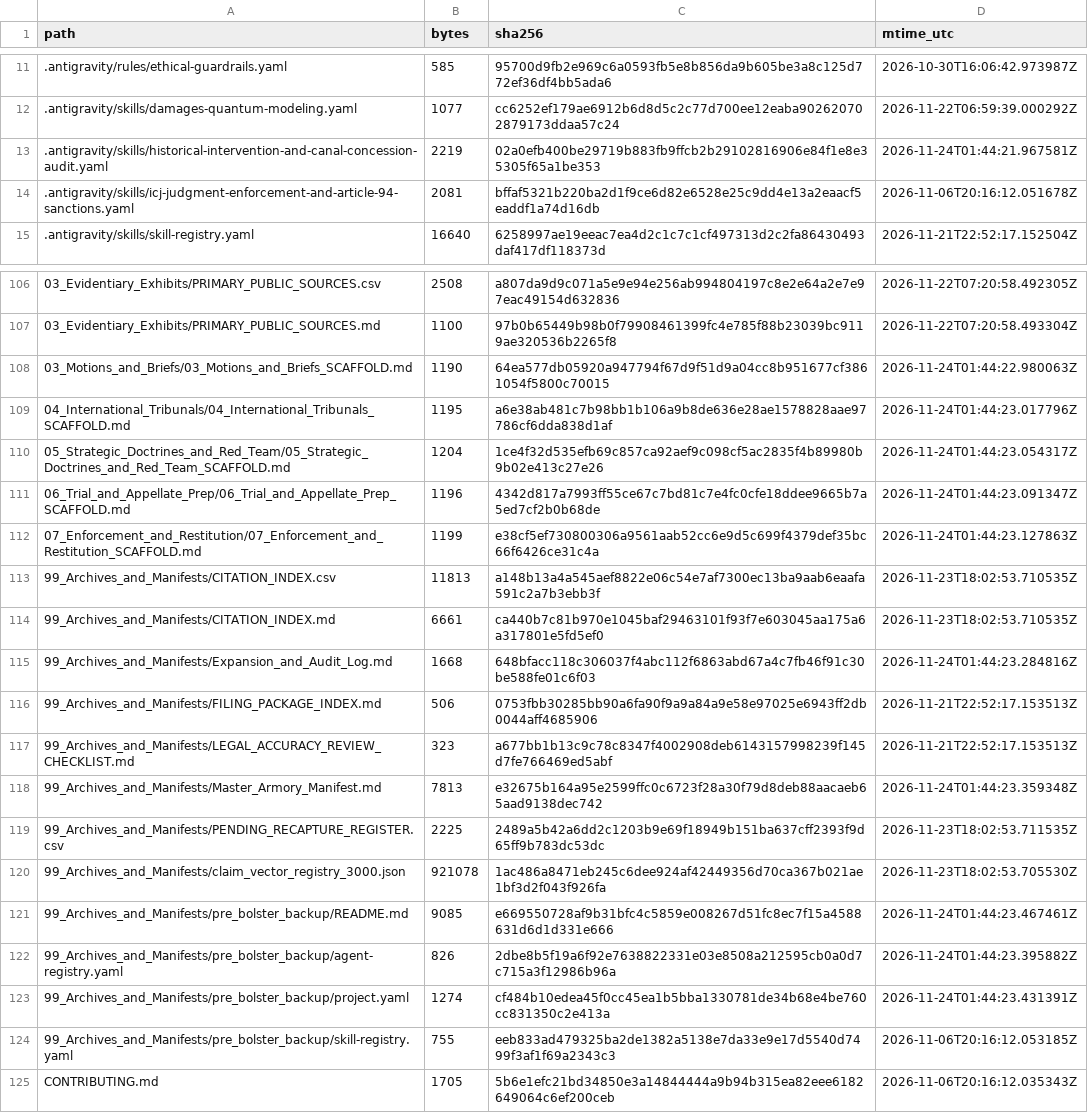
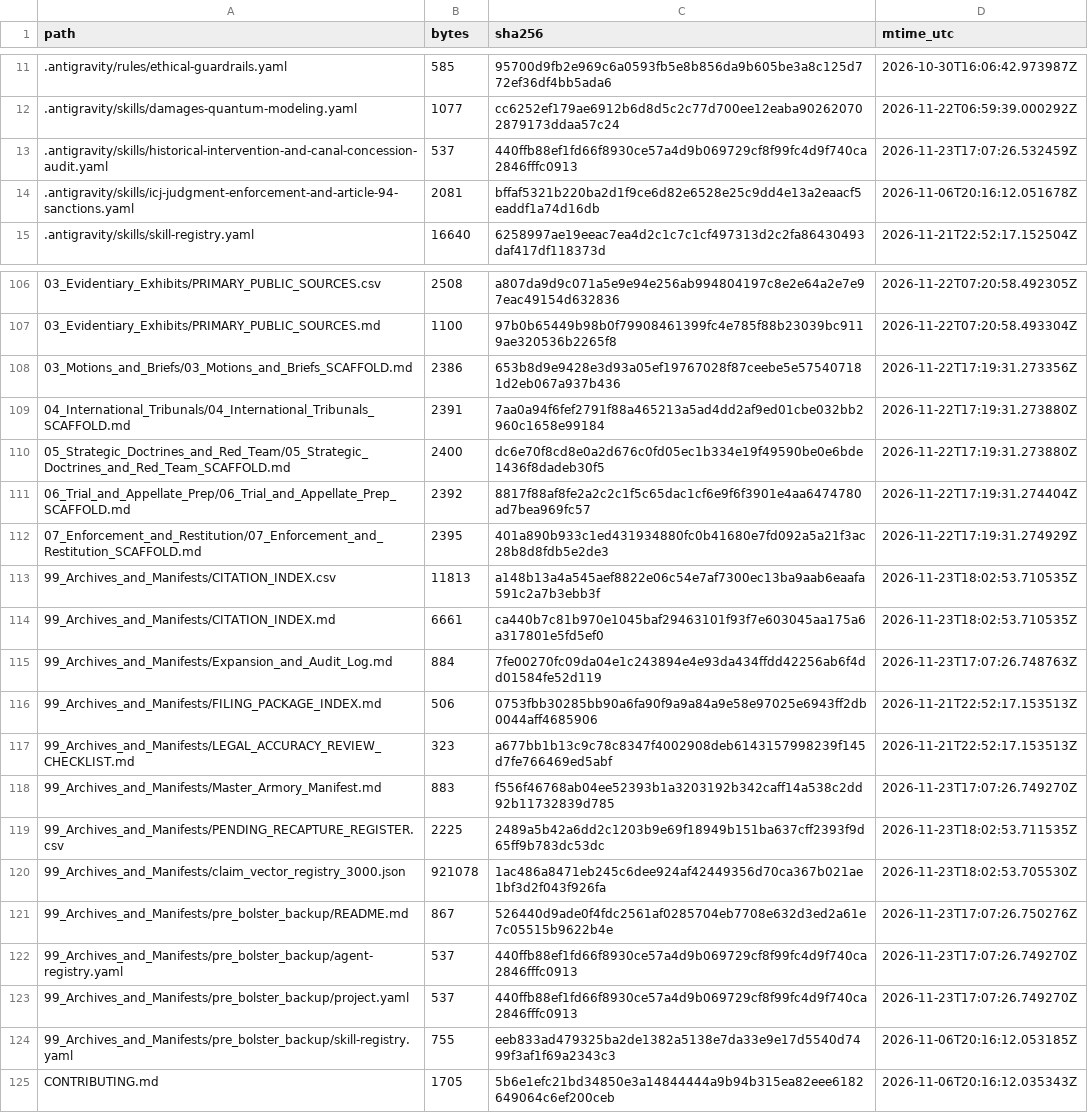
Before and after one commit to GlobalRestitutionAlliance/turtle-island-us-ca-tolowa-dee-ni-nation-master-litigation, a CSV file: 99_Archives_and_Manifests/MANIFEST_SHA256.csv, drawn as a sheet; only a part is shown, gaps mark what is left out; the diff covers the shown part only.

```diff
--- a/99_Archives_and_Manifests/MANIFEST_SHA256.csv
+++ b/99_Archives_and_Manifests/MANIFEST_SHA256.csv
@@ -12,3 +12,3 @@ path,bytes,sha256,mtime_utc
 .antigravity/skills/damages-quantum-modeling.yaml,1077,cc6252ef179ae6912b6d8d5c2c77d700ee12eaba902620702879173ddaa57c24,2026-11-22T06:59:39.000292Z
-.antigravity/skills/historical-intervention-and-canal-concession-audit.yaml,2219,02a0efb400be29719b883fb9ffcb2b29102816906e84f1e8e35305f65a1be353,2026-11-24T01:44:21.967581Z
+.antigravity/skills/historical-intervention-and-canal-concession-audit.yaml,537,440ffb88ef1fd66f8930ce57a4d9b069729cf8f99fc4d9f740ca2846fffc0913,2026-11-23T17:07:26.532459Z
 .antigravity/skills/icj-judgment-enforcement-and-article-94-sanctions.yaml,2081,bffaf5321b220ba2d1f9ce6d82e6528e25c9dd4e13a2eaacf5eaddf1a74d16db,2026-11-06T20:16:12.051678Z
@@ -107,18 +107,18 @@ path,bytes,sha256,mtime_utc
 03_Evidentiary_Exhibits/PRIMARY_PUBLIC_SOURCES.md,1100,97b0b65449b98b0f79908461399fc4e785f88b23039bc9119ae320536b2265f8,2026-11-22T07:20:58.493304Z
-03_Motions_and_Briefs/03_Motions_and_Briefs_SCAFFOLD.md,1190,64ea577db05920a947794f67d9f51d9a04cc8b951677cf3861054f5800c70015,2026-11-24T01:44:22.980063Z
-04_International_Tribunals/04_International_Tribunals_SCAFFOLD.md,1195,a6e38ab481c7b98bb1b106a9b8de636e28ae1578828aae97786cf6dda838d1af,2026-11-24T01:44:23.017796Z
-05_Strategic_Doctrines_and_Red_Team/05_Strategic_Doctrines_and_Red_Team_SCAFFOLD.md,1204,1ce4f32d535efb69c857ca92aef9c098cf5ac2835f4b89980b9b02e413c27e26,2026-11-24T01:44:23.054317Z
-06_Trial_and_Appellate_Prep/06_Trial_and_Appellate_Prep_SCAFFOLD.md,1196,4342d817a7993ff55ce67c7bd81c7e4fc0cfe18ddee9665b7a5ed7cf2b0b68de,2026-11-24T01:44:23.091347Z
-07_Enforcement_and_Restitution/07_Enforcement_and_Restitution_SCAFFOLD.md,1199,e38cf5ef730800306a9561aab52cc6e9d5c699f4379def35bc66f6426ce31c4a,2026-11-24T01:44:23.127863Z
+03_Motions_and_Briefs/03_Motions_and_Briefs_SCAFFOLD.md,2386,653b8d9e9428e3d93a05ef19767028f87ceebe5e575407181d2eb067a937b436,2026-11-22T17:19:31.273356Z
+04_International_Tribunals/04_International_Tribunals_SCAFFOLD.md,2391,7aa0a94f6fef2791f88a465213a5ad4dd2af9ed01cbe032bb2960c1658e99184,2026-11-22T17:19:31.273880Z
+05_Strategic_Doctrines_and_Red_Team/05_Strategic_Doctrines_and_Red_Team_SCAFFOLD.md,2400,dc6e70f8cd8e0a2d676c0fd05ec1b334e19f49590be0e6bde1436f8dadeb30f5,2026-11-22T17:19:31.273880Z
+06_Trial_and_Appellate_Prep/06_Trial_and_Appellate_Prep_SCAFFOLD.md,2392,8817f88af8fe2a2c2c1f5c65dac1cf6e9f6f3901e4aa6474780ad7bea969fc57,2026-11-22T17:19:31.274404Z
+07_Enforcement_and_Restitution/07_Enforcement_and_Restitution_SCAFFOLD.md,2395,401a890b933c1ed431934880fc0b41680e7fd092a5a21f3ac28b8d8fdb5e2de3,2026-11-22T17:19:31.274929Z
 99_Archives_and_Manifests/CITATION_INDEX.csv,11813,a148b13a4a545aef8822e06c54e7af7300ec13ba9aab6eaafa591c2a7b3ebb3f,2026-11-23T18:02:53.710535Z
 99_Archives_and_Manifests/CITATION_INDEX.md,6661,ca440b7c81b970e1045baf29463101f93f7e603045aa175a6a317801e5fd5ef0,2026-11-23T18:02:53.710535Z
-99_Archives_and_Manifests/Expansion_and_Audit_Log.md,1668,648bfacc118c306037f4abc112f6863abd67a4c7fb46f91c30be588fe01c6f03,2026-11-24T01:44:23.284816Z
+99_Archives_and_Manifests/Expansion_and_Audit_Log.md,884,7fe00270fc09da04e1c243894e4e93da434ffdd42256ab6f4dd01584fe52d119,2026-11-23T17:07:26.748763Z
 99_Archives_and_Manifests/FILING_PACKAGE_INDEX.md,506,0753fbb30285bb90a6fa90f9a9a84a9e58e97025e6943ff2db0044aff4685906,2026-11-21T22:52:17.153513Z
 99_Archives_and_Manifests/LEGAL_ACCURACY_REVIEW_CHECKLIST.md,323,a677bb1b13c9c78c8347f4002908deb6143157998239f145d7fe766469ed5abf,2026-11-21T22:52:17.153513Z
-99_Archives_and_Manifests/Master_Armory_Manifest.md,7813,e32675b164a95e2599ffc0c6723f28a30f79d8deb88aacaeb65aad9138dec742,2026-11-24T01:44:23.359348Z
+99_Archives_and_Manifests/Master_Armory_Manifest.md,883,f556f46768ab04ee52393b1a3203192b342caff14a538c2dd92b11732839d785,2026-11-23T17:07:26.749270Z
 99_Archives_and_Manifests/PENDING_RECAPTURE_REGISTER.csv,2225,2489a5b42a6dd2c1203b9e69f18949b151ba637cff2393f9d65ff9b783dc53dc,2026-11-23T18:02:53.711535Z
 99_Archives_and_Manifests/claim_vector_registry_3000.json,921078,1ac486a8471eb245c6dee924af42449356d70ca367b021ae1bf3d2f043f926fa,2026-11-23T18:02:53.705530Z
-99_Archives_and_Manifests/pre_bolster_backup/README.md,9085,e669550728af9b31bfc4c5859e008267d51fc8ec7f15a4588631d6d1d331e666,2026-11-24T01:44:23.467461Z
-99_Archives_and_Manifests/pre_bolster_backup/agent-registry.yaml,826,2dbe8b5f19a6f92e7638822331e03e8508a212595cb0a0d7c715a3f12986b96a,2026-11-24T01:44:23.395882Z
-99_Archives_and_Manifests/pre_bolster_backup/project.yaml,1274,cf484b10edea45f0cc45ea1b5bba1330781de34b68e4be760cc831350c2e413a,2026-11-24T01:44:23.431391Z
+99_Archives_and_Manifests/pre_bolster_backup/README.md,867,526440d9ade0f4fdc2561af0285704eb7708e632d3ed2a61e7c05515b9622b4e,2026-11-23T17:07:26.750276Z
+99_Archives_and_Manifests/pre_bolster_backup/agent-registry.yaml,537,440ffb88ef1fd66f8930ce57a4d9b069729cf8f99fc4d9f740ca2846fffc0913,2026-11-23T17:07:26.749270Z
+99_Archives_and_Manifests/pre_bolster_backup/project.yaml,537,440ffb88ef1fd66f8930ce57a4d9b069729cf8f99fc4d9f740ca2846fffc0913,2026-11-23T17:07:26.749270Z
 99_Archives_and_Manifests/pre_bolster_backup/skill-registry.yaml,755,eeb833ad479325ba2de1382a5138e7da33e9e17d5540d7499f3af1f69a2343c3,2026-11-06T20:16:12.053185Z
```
Also changed, not shown: 77 edited cells elsewhere in this file, 37 other files.
